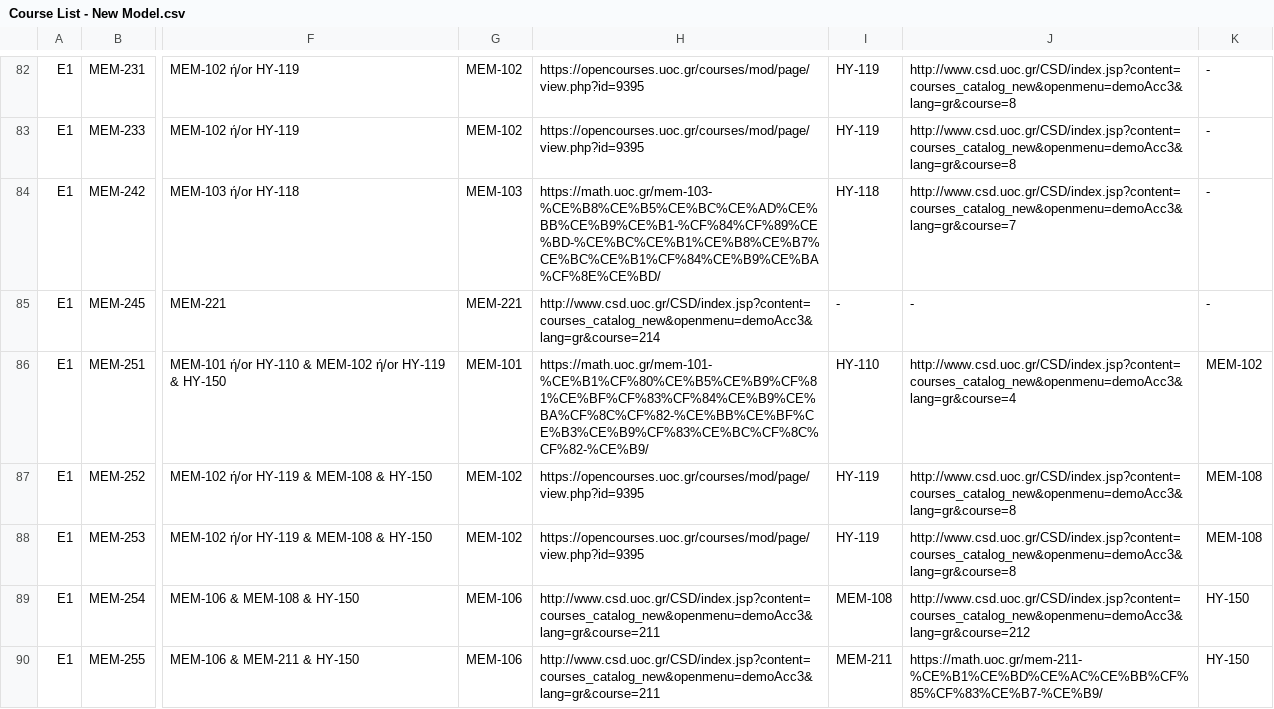
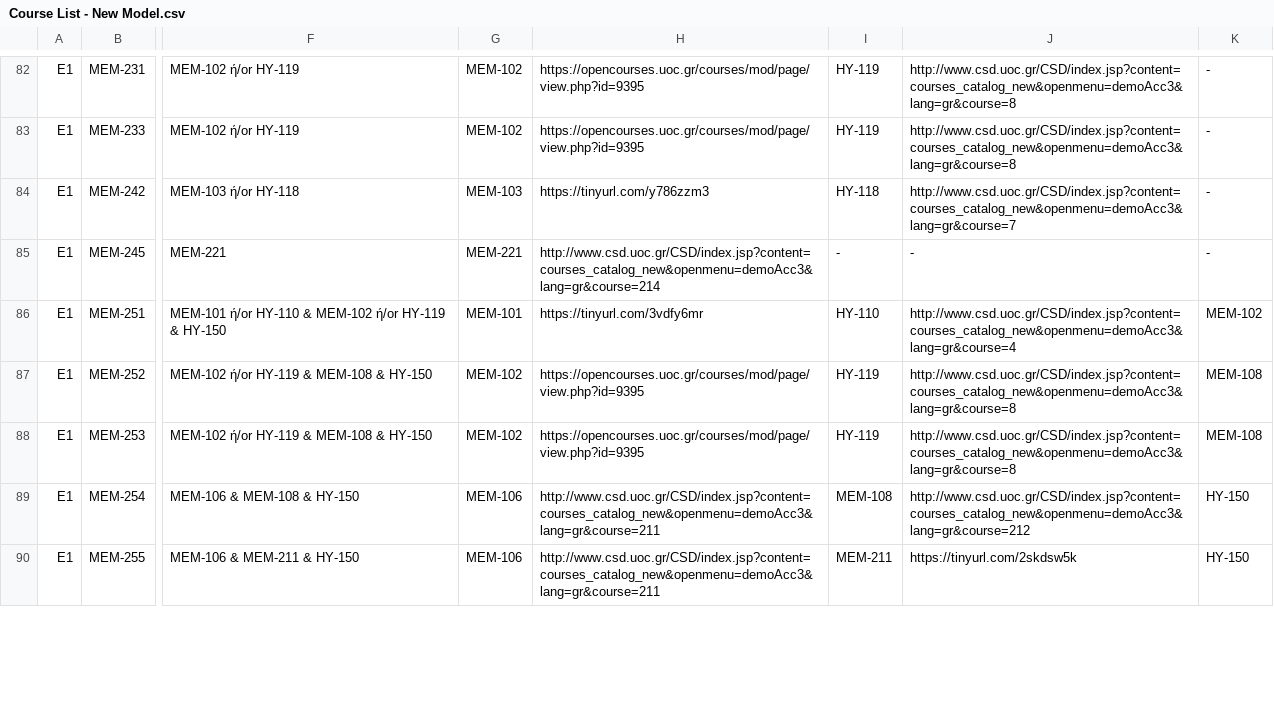
Before and after one commit to AlviRC/Thesis, a CSV file: Course List - New Model.csv, drawn as a sheet; only a part is shown, gaps mark what is left out; the diff covers the shown part only; the diff names each change by its address in the sheet, - before the commit and + after, or states it on an @@ line.

Commit message:
Add files via upload

```diff
--- a/Course List - New Model.csv
+++ b/Course List - New Model.csv
-H84: https://math.uoc.gr/mem-103-%CE%B8%CE%B5%CE%BC%CE%AD%CE%BB%CE%B9%CE%B1-%CF%84%CF%89%CE%BD-%CE%BC%CE%B1%CE%B8%CE%B7%CE%BC%CE%B1%CF%84%CE%B9%CE%BA%CF%8E%CE%BD/
+H84: https://tinyurl.com/y786zzm3
-H86: https://math.uoc.gr/mem-101-%CE%B1%CF%80%CE%B5%CE%B9%CF%81%CE%BF%CF%83%CF%84%CE%B9%CE%BA%CF%8C%CF%82-%CE%BB%CE%BF%CE%B3%CE%B9%CF%83%CE%BC%CF%8C%CF%82-%CE%B9/
+H86: https://tinyurl.com/3vdfy6mr
-J90: https://math.uoc.gr/mem-211-%CE%B1%CE%BD%CE%AC%CE%BB%CF%85%CF%83%CE%B7-%CE%B9/
+J90: https://tinyurl.com/2skdsw5k
```
Also changed, not shown: 8 edited cells elsewhere in this file.
